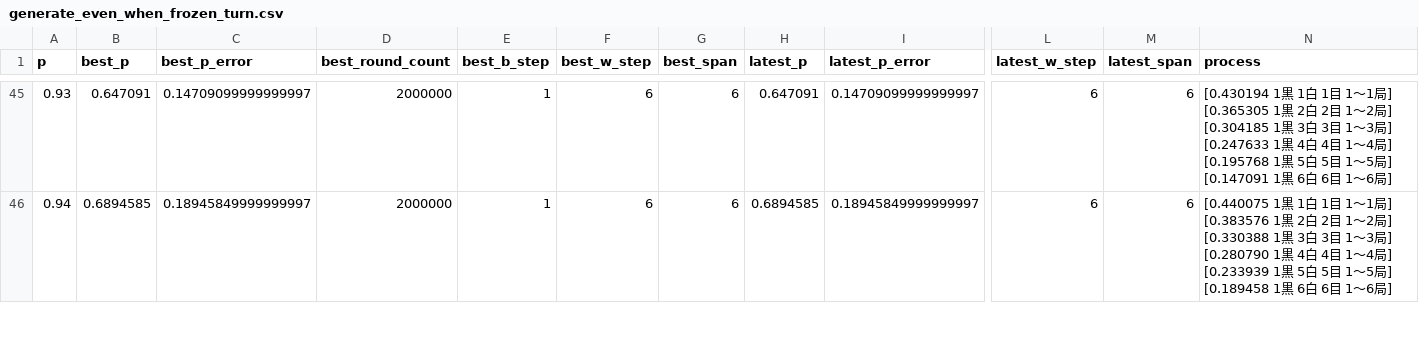
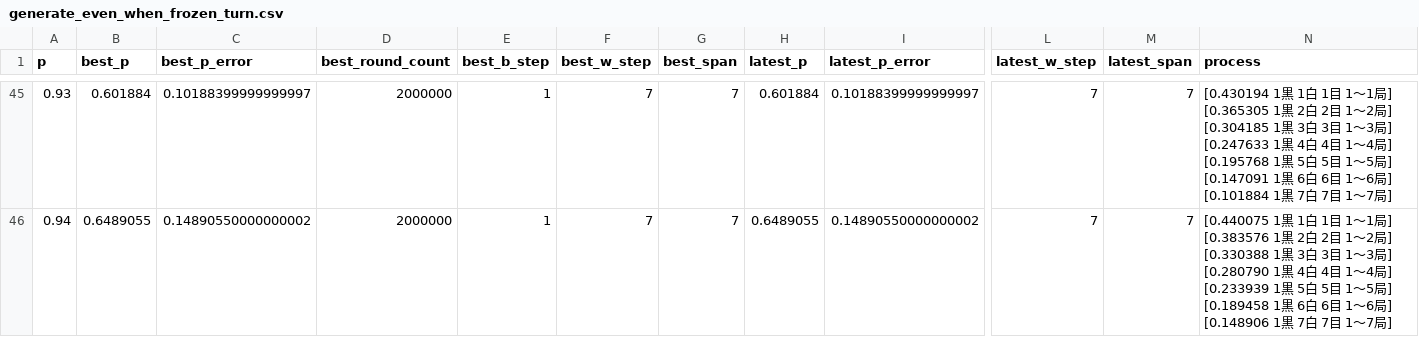
Before and after one commit to muzudho/sente-win-rate-70-percent-problem, a CSV file: data/generate_even_when_frozen_turn.csv, drawn as a sheet; only a part is shown, gaps mark what is left out; the diff covers the shown part only; the diff names each change by its address in the sheet, - before the commit and + after, or states it on an @@ line.

```diff
--- a/data/generate_even_when_frozen_turn.csv
+++ b/data/generate_even_when_frozen_turn.csv
-B45 (best_p): 0.647091
+B45 (best_p): 0.601884
-C45 (best_p_error): 0.14709099999999997
+C45 (best_p_error): 0.10188399999999997
-F45:F46 (best_w_step): 6
+F45:F46 (best_w_step): 7
-G45:G46 (best_span): 6
+G45:G46 (best_span): 7
-H45 (latest_p): 0.647091
+H45 (latest_p): 0.601884
-I45 (latest_p_error): 0.14709099999999997
+I45 (latest_p_error): 0.10188399999999997
-L45:L46 (latest_w_step): 6
+L45:L46 (latest_w_step): 7
-M45:M46 (latest_span): 6
+M45:M46 (latest_span): 7
-N45 (process): …～6局]
+N45 (process): …～6局] [0.101884 1黒 7白 7目 1～7局]
-B46 (best_p): 0.6894585
+B46 (best_p): 0.6489055
-C46 (best_p_error): 0.18945849999999997
+C46 (best_p_error): 0.14890550000000002
-H46 (latest_p): 0.6894585
+H46 (latest_p): 0.6489055
-I46 (latest_p_error): 0.18945849999999997
+I46 (latest_p_error): 0.14890550000000002
-N46 (process): …～6局]
+N46 (process): …～6局] [0.148906 1黒 7白 7目 1～7局]
```
Also changed, not shown: 62 edited cells elsewhere in this file, data/generate_even_when_alternating_turn.csv, 5 other files.
